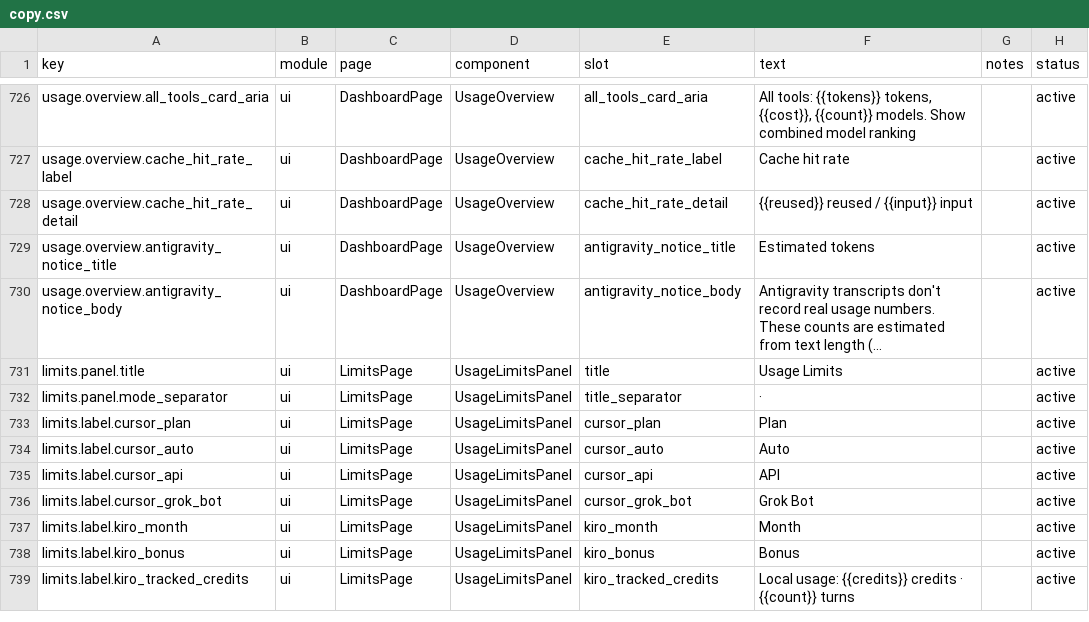
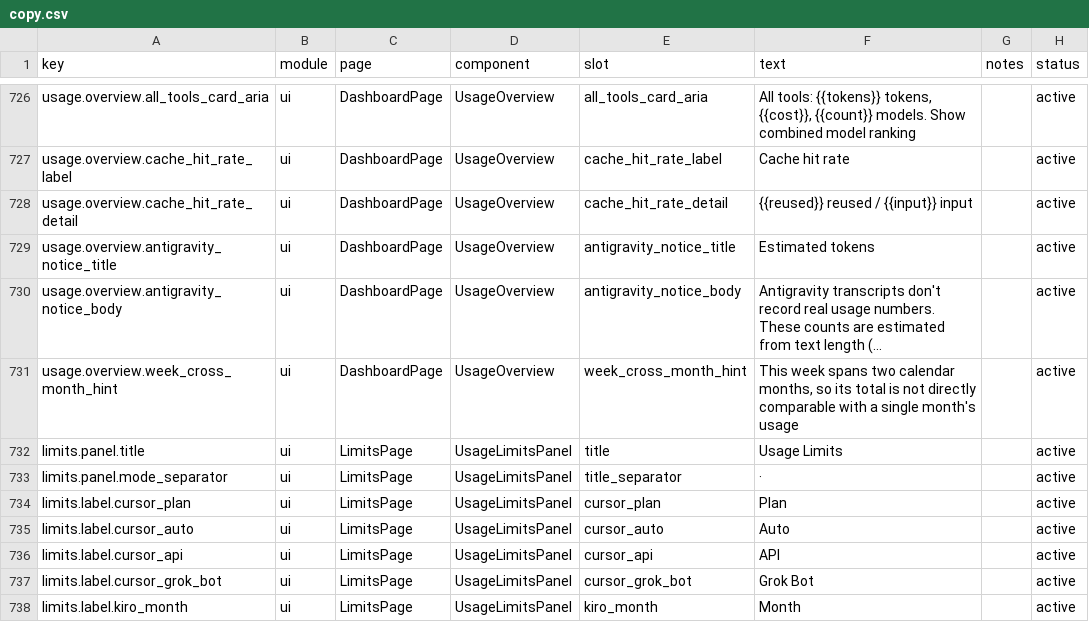
Before and after one commit to CrazyForks/TokenTracker, a CSV file: dashboard/src/content/copy.csv, drawn as a sheet; only a part is shown, gaps mark what is left out; the shorter side is filled out with more unchanged rows; long unchanged cells end in …; the diff names each change by its address in the sheet, - before the commit and + after, or states it on an @@ line.

Commit message:
feat(dashboard): show period date range and cross-month week hint
The Overview card's week window runs Monday-Sunday, so near a month
boundary it overlaps two calendar months. Users switching between the
week and month tabs can see a week total far above the month total and
read it as a miscount (a Mon-Sun week legitimately includes days the
month window does not, e.g. Aug 31).

Render the concrete covered range under the period total, and when the
selected week crosses a month boundary add a one-line hint that the two
windows are not directly comparable. Range line is locale-aware and the
hint ships in all five locales.

```diff
--- a/dashboard/src/content/copy.csv
+++ b/dashboard/src/content/copy.csv
+row 731: usage.overview.week_cross_month_hint | ui | DashboardPage | UsageOverview | week_cross_month_hint | This week spans two calendar months, so its total is not directly comparable with a single month's usage |  | active
```
Also changed, not shown: 7 other files.
